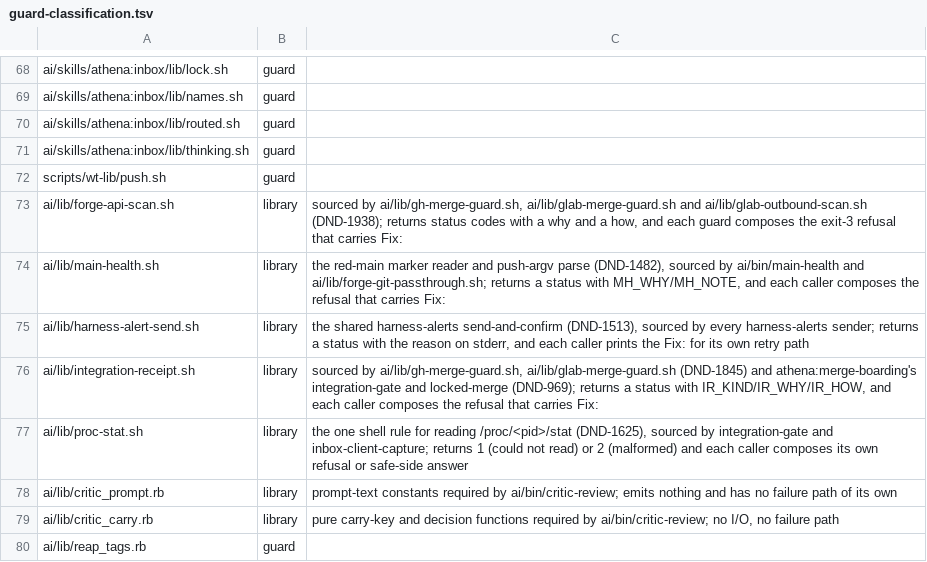
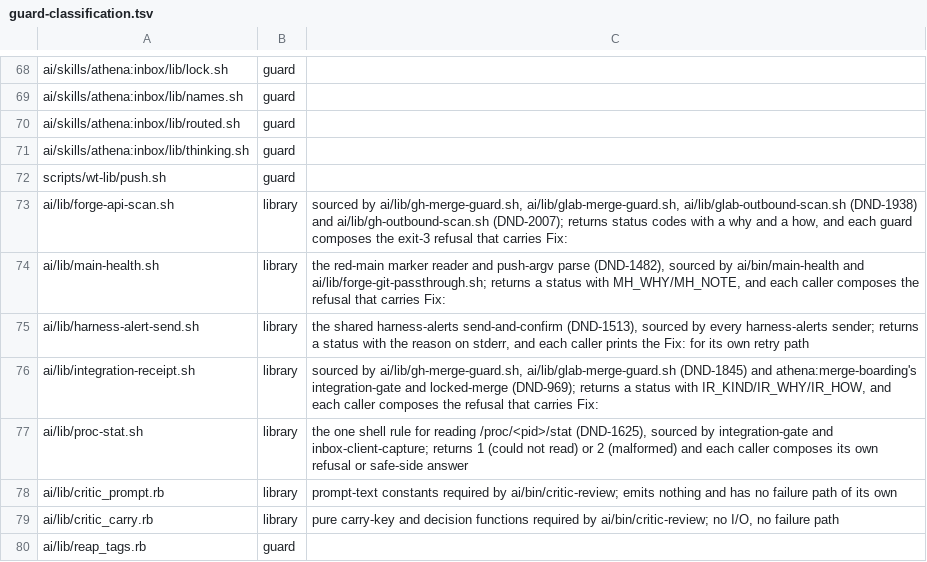
Before and after one commit to CJPoll/custom, a TSV file: ai/guard-classification.tsv, drawn as a sheet; only a part is shown, gaps mark what is left out.

```diff
--- a/ai/guard-classification.tsv
+++ b/ai/guard-classification.tsv
@@ -72,3 +72,3 @@ ai/skills/athena:inbox/lib/thinking.sh	guard
 scripts/wt-lib/push.sh	guard	
-ai/lib/forge-api-scan.sh	library	sourced by ai/lib/gh-merge-guard.sh, ai/lib/glab-merge-guard.sh and ai/lib/glab-outbound-scan.sh (DND-1938); returns status codes with a why and a how, and each guard composes the exit-3 refusal that carries Fix:
+ai/lib/forge-api-scan.sh	library	sourced by ai/lib/gh-merge-guard.sh, ai/lib/glab-merge-guard.sh, ai/lib/glab-outbound-scan.sh (DND-1938) and ai/lib/gh-outbound-scan.sh (DND-2007); returns status codes with a why and a how, and each guard composes the exit-3 refusal that carries Fix:
 ai/lib/main-health.sh	library	the red-main marker reader and push-argv parse (DND-1482), sourced by ai/bin/main-health and ai/lib/forge-git-passthrough.sh; returns a status with MH_WHY/MH_NOTE, and each caller composes the refusal that carries Fix:
```
Also changed, not shown: 5 other files.
